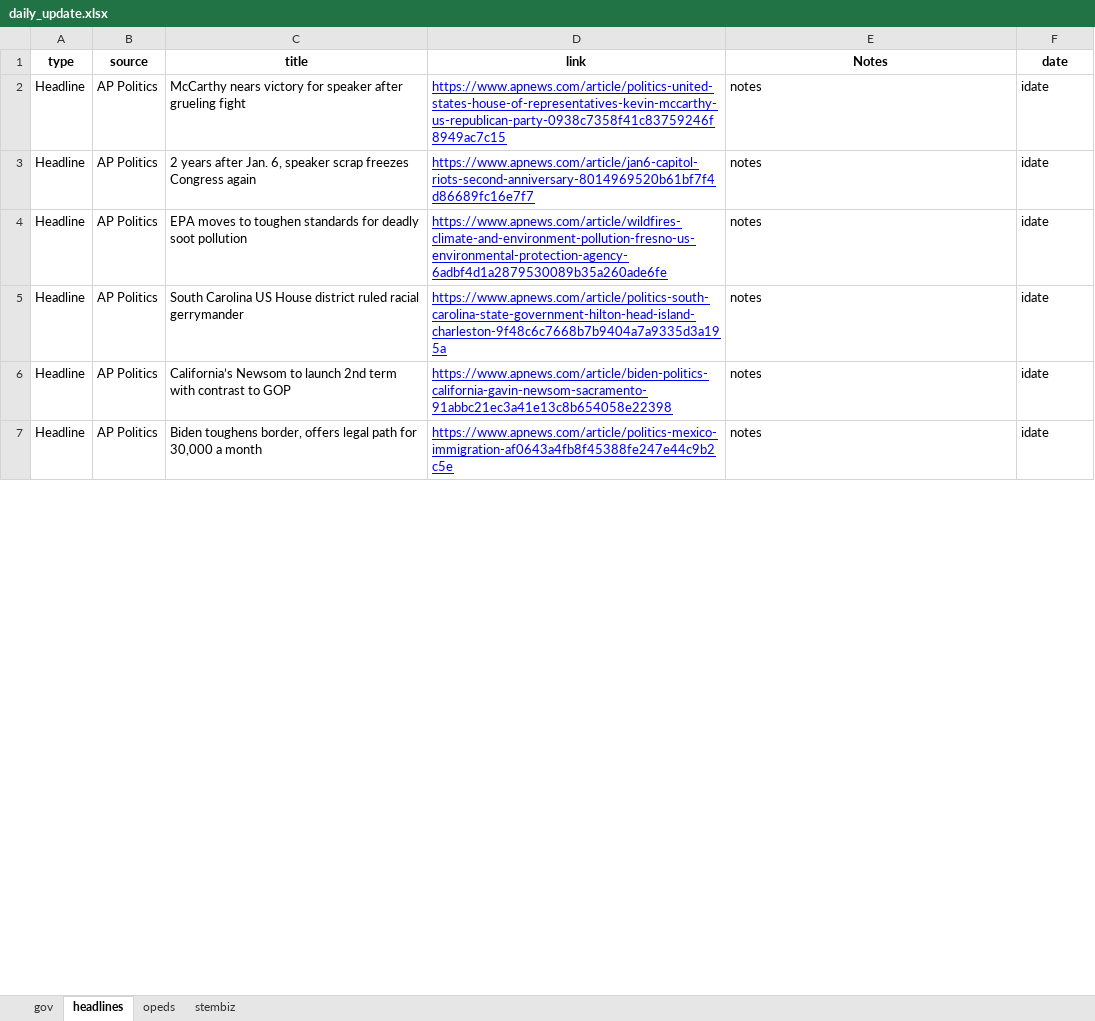
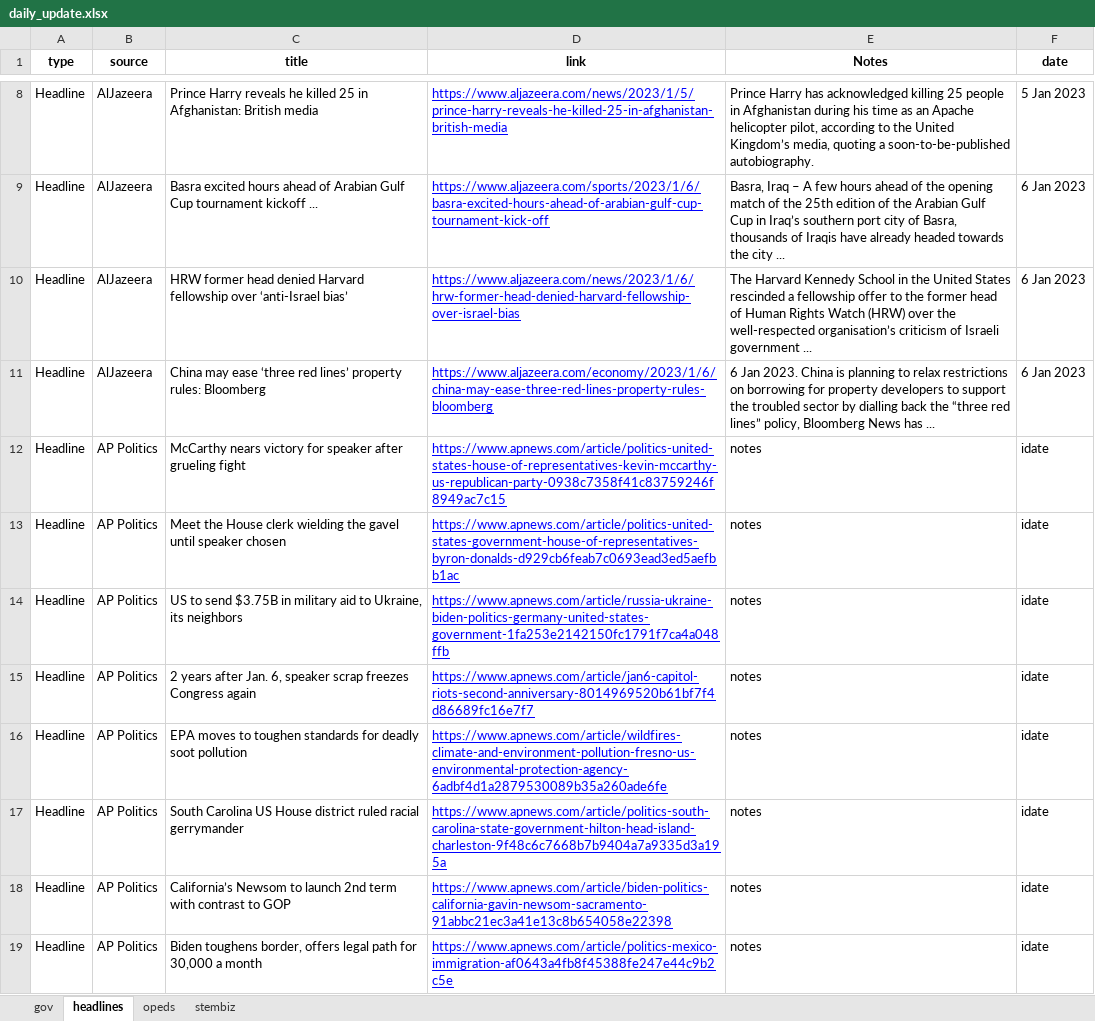
Before and after one commit to jjward25/python.scrapers_daily_update, an Excel workbook: daily_update.xlsx, sheet headlines, drawn as a sheet; only a part is shown, gaps mark what is left out; values as stored, in another font and other column widths than the file's, no borders; the diff covers the shown part only; the diff names each change by its address in the sheet, - before the commit and + after, or states it on an @@ line.

```diff
--- a/daily_update.xlsx (sheet headlines)
+++ b/daily_update.xlsx (sheet headlines)
+row 8: Headline | AlJazeera | Prince Harry reveals he killed 25 in Afghanistan: British media | https://www.aljazeera.com/news/2023/1/5/prince-harry-reveals-he-killed-25-in-afghanistan-british-media | Prince Harry has acknowledged killing 25 people in Afghanistan during his time as an Apache helicopter pilot, according to the United Kingdom’s media, quoting a soon-to-be-published autobiography. | 5 Jan 2023
+row 9: Headline | AlJazeera | Basra excited hours ahead of Arabian Gulf Cup tournament kickoff ... | https://www.aljazeera.com/sports/2023/1/6/basra-excited-hours-ahead-of-arabian-gulf-cup-tournament-kick-off | Basra, Iraq – A few hours ahead of the opening match of the 25th edition of the Arabian Gulf Cup in Iraq’s southern port city of Basra, thousands of Iraqis have already headed towards the city ... | 6 Jan 2023
+row 10: Headline | AlJazeera | HRW former head denied Harvard fellowship over ‘anti-Israel bias’ | https://www.aljazeera.com/news/2023/1/6/hrw-former-head-denied-harvard-fellowship-over-israel-bias | The Harvard Kennedy School in the United States rescinded a fellowship offer to the former head of Human Rights Watch (HRW) over the well-respected organisation’s criticism of Israeli government ... | 6 Jan 2023
+row 11: Headline | AlJazeera | China may ease ‘three red lines’ property rules: Bloomberg | https://www.aljazeera.com/economy/2023/1/6/china-may-ease-three-red-lines-property-rules-bloomberg | 6 Jan 2023. China is planning to relax restrictions on borrowing for property developers to support the troubled sector by dialling back the “three red lines” policy, Bloomberg News has ... | 6 Jan 2023
+row 13: Headline | AP Politics | Meet the House clerk wielding the gavel until speaker chosen | https://www.apnews.com/article/politics-united-states-government-house-of-representatives-byron-donalds-d929cb6feab7c0693ead3ed5aefbb1ac | notes | idate
+row 14: Headline | AP Politics | US to send $3.75B in military aid to Ukraine, its neighbors | https://www.apnews.com/article/russia-ukraine-biden-politics-germany-united-states-government-1fa253e2142150fc1791f7ca4a048ffb | notes | idate
```
Also changed, not shown: 9 added rows, 5 removed rows, 5 moved rows and 88 edited cells elsewhere in this sheet, sheet stembiz, sheet opeds, sheet gov, 5 other files.
